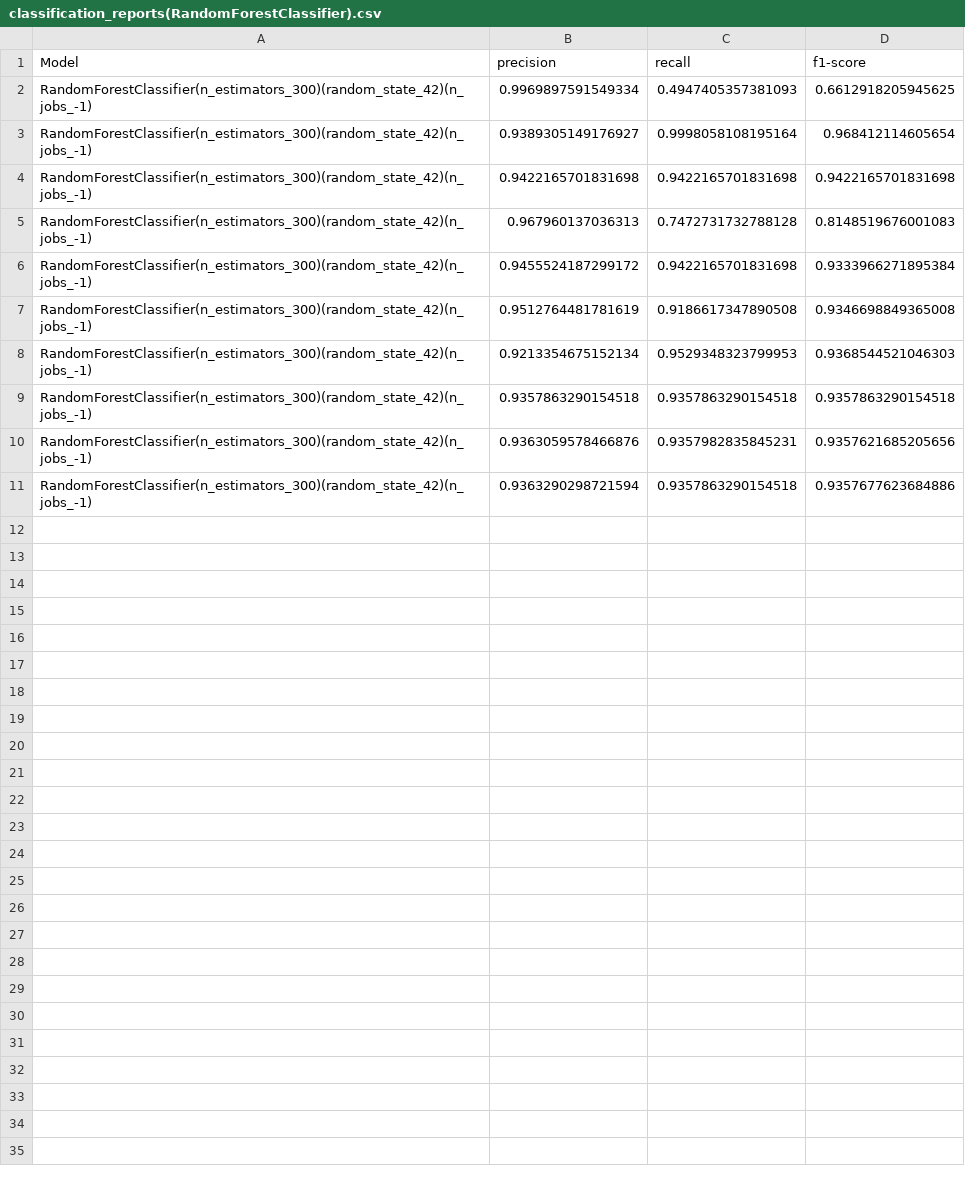
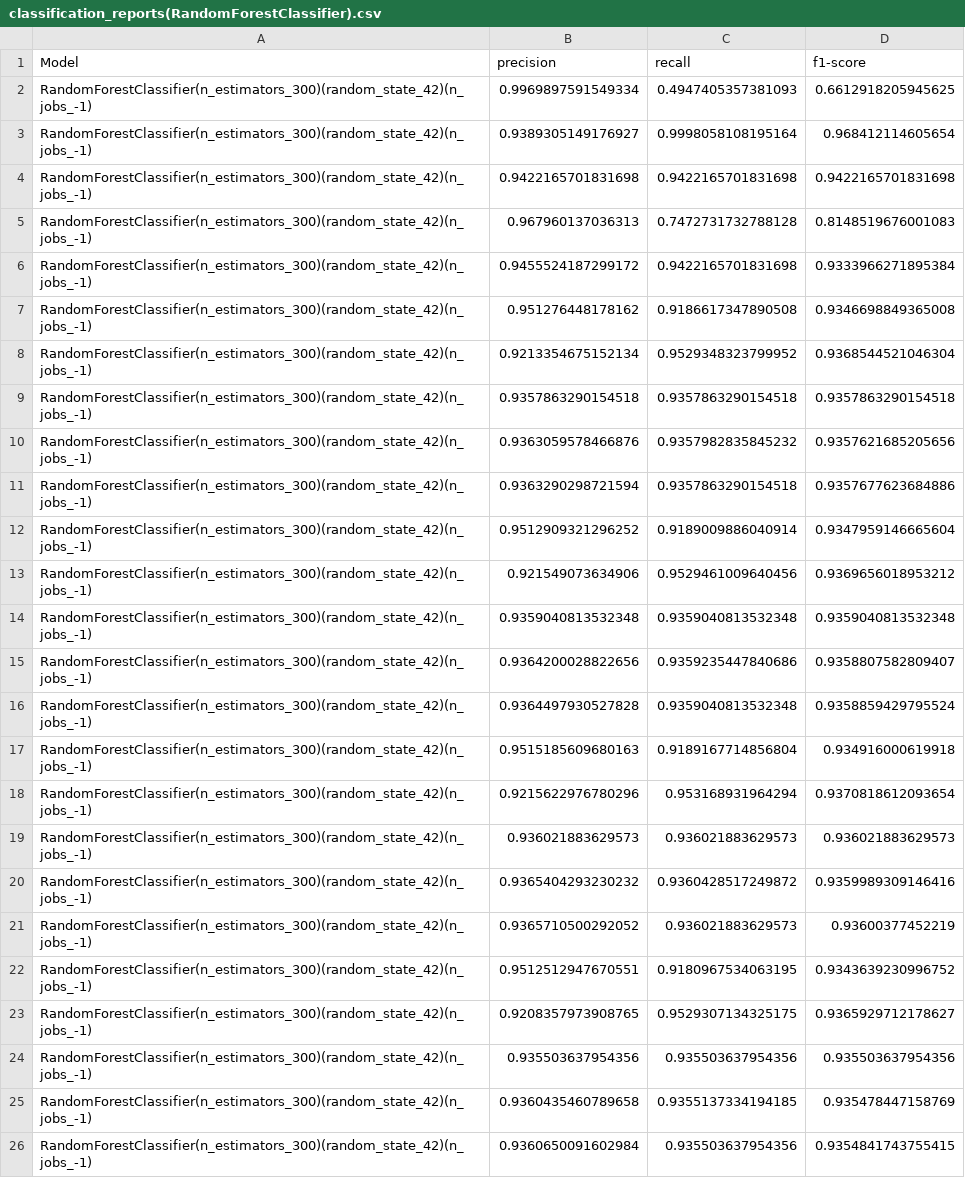
Before and after one commit to timps1/Predicting-Power-Outages, a CSV file: classification_reports(RandomForestClassifier).csv, drawn as a sheet.

Commit message:
A few test runs and saved models

```diff
--- a/classification_reports(RandomForestClassifier).csv
+++ b/classification_reports(RandomForestClassifier).csv
@@ -6,6 +6,21 @@ RandomForestClassifier(n_estimators_300)(random_state_42)(n_jobs_-1),0.967960137
 RandomForestClassifier(n_estimators_300)(random_state_42)(n_jobs_-1),0.9455524187299172,0.9422165701831698,0.9333966271895384
-RandomForestClassifier(n_estimators_300)(random_state_42)(n_jobs_-1),0.9512764481781619,0.9186617347890508,0.9346698849365008
-RandomForestClassifier(n_estimators_300)(random_state_42)(n_jobs_-1),0.9213354675152134,0.9529348323799953,0.9368544521046303
+RandomForestClassifier(n_estimators_300)(random_state_42)(n_jobs_-1),0.951276448178162,0.9186617347890508,0.9346698849365008
+RandomForestClassifier(n_estimators_300)(random_state_42)(n_jobs_-1),0.9213354675152134,0.9529348323799952,0.9368544521046304
 RandomForestClassifier(n_estimators_300)(random_state_42)(n_jobs_-1),0.9357863290154518,0.9357863290154518,0.9357863290154518
-RandomForestClassifier(n_estimators_300)(random_state_42)(n_jobs_-1),0.9363059578466876,0.9357982835845231,0.9357621685205656
+RandomForestClassifier(n_estimators_300)(random_state_42)(n_jobs_-1),0.9363059578466876,0.9357982835845232,0.9357621685205656
 RandomForestClassifier(n_estimators_300)(random_state_42)(n_jobs_-1),0.9363290298721594,0.9357863290154518,0.9357677623684886
+RandomForestClassifier(n_estimators_300)(random_state_42)(n_jobs_-1),0.9512909321296252,0.9189009886040914,0.9347959146665604
+RandomForestClassifier(n_estimators_300)(random_state_42)(n_jobs_-1),0.921549073634906,0.9529461009640456,0.9369656018953212
+RandomForestClassifier(n_estimators_300)(random_state_42)(n_jobs_-1),0.9359040813532348,0.9359040813532348,0.9359040813532348
+RandomForestClassifier(n_estimators_300)(random_state_42)(n_jobs_-1),0.9364200028822656,0.9359235447840686,0.9358807582809407
+RandomForestClassifier(n_estimators_300)(random_state_42)(n_jobs_-1),0.9364497930527828,0.9359040813532348,0.9358859429795524
+RandomForestClassifier(n_estimators_300)(random_state_42)(n_jobs_-1),0.9515185609680163,0.9189167714856804,0.934916000619918
+RandomForestClassifier(n_estimators_300)(random_state_42)(n_jobs_-1),0.9215622976780296,0.953168931964294,0.9370818612093654
+RandomForestClassifier(n_estimators_300)(random_state_42)(n_jobs_-1),0.936021883629573,0.936021883629573,0.936021883629573
+RandomForestClassifier(n_estimators_300)(random_state_42)(n_jobs_-1),0.9365404293230232,0.9360428517249872,0.9359989309146416
+RandomForestClassifier(n_estimators_300)(random_state_42)(n_jobs_-1),0.9365710500292052,0.936021883629573,0.93600377452219
+RandomForestClassifier(n_estimators_300)(random_state_42)(n_jobs_-1),0.9512512947670551,0.9180967534063195,0.9343639230996752
+RandomForestClassifier(n_estimators_300)(random_state_42)(n_jobs_-1),0.9208357973908765,0.9529307134325175,0.9365929712178627
+RandomForestClassifier(n_estimators_300)(random_state_42)(n_jobs_-1),0.935503637954356,0.935503637954356,0.935503637954356
+RandomForestClassifier(n_estimators_300)(random_state_42)(n_jobs_-1),0.9360435460789658,0.9355137334194185,0.935478447158769
+RandomForestClassifier(n_estimators_300)(random_state_42)(n_jobs_-1),0.9360650091602984,0.935503637954356,0.9354841743755415
```
Also changed, not shown: 11 other files.
